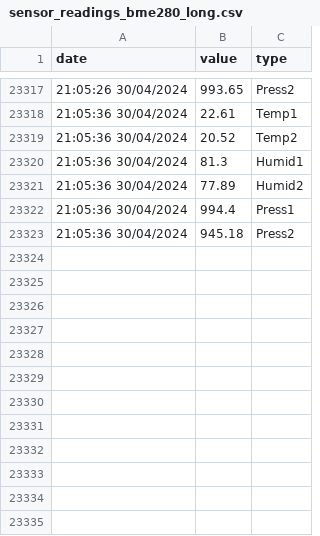
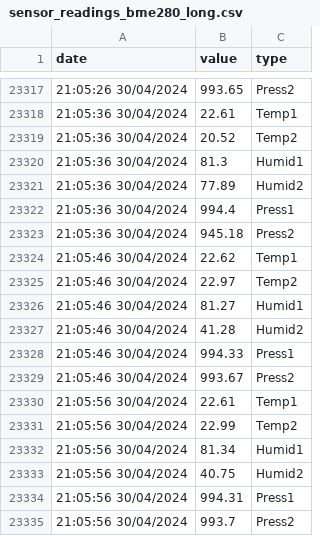
Before and after one commit to pfeiffair/greenbox, a CSV file: sensor_readings_bme280_long.csv, drawn as a sheet; only a part is shown, gaps mark what is left out; the diff names each change by its address in the sheet, - before the commit and + after, or states it on an @@ line.

Commit message:
X-Axis Time Range

```diff
--- a/sensor_readings_bme280_long.csv
+++ b/sensor_readings_bme280_long.csv
+row 23324: 21:05:46 30/04/2024 | 22.62 | Temp1
+row 23325: 21:05:46 30/04/2024 | 22.97 | Temp2
+row 23326: 21:05:46 30/04/2024 | 81.27 | Humid1
+row 23327: 21:05:46 30/04/2024 | 41.28 | Humid2
+row 23328: 21:05:46 30/04/2024 | 994.33 | Press1
+row 23329: 21:05:46 30/04/2024 | 993.67 | Press2
+row 23330: 21:05:56 30/04/2024 | 22.61 | Temp1
+row 23331: 21:05:56 30/04/2024 | 22.99 | Temp2
+row 23332: 21:05:56 30/04/2024 | 81.34 | Humid1
+row 23333: 21:05:56 30/04/2024 | 40.75 | Humid2
+row 23334: 21:05:56 30/04/2024 | 994.31 | Press1
+row 23335: 21:05:56 30/04/2024 | 993.7 | Press2
```
